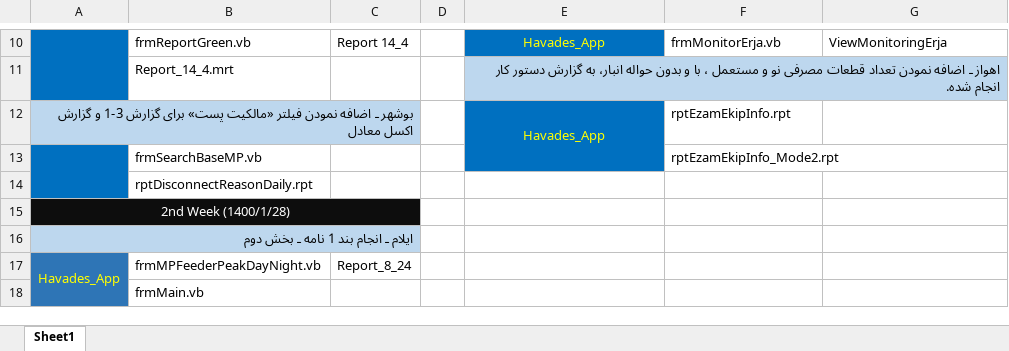
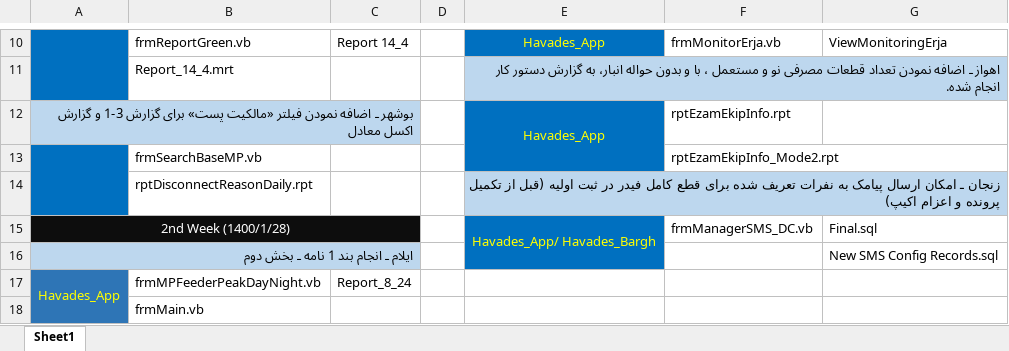
Before and after one commit to omiddadvar/SQL-SP, an Excel workbook: Data (Don't be nosy !!!)/Data Gathering.xlsx, sheet Sheet1, drawn as a sheet; only a part is shown, gaps mark what is left out; values as stored, in another font and other column widths than the file's, no borders; removed rows and columns are numbered as before the commit, all else as after; the diff names each change by its address in the sheet, - before the commit and + after, or states it on an @@ line.

```diff
--- a/Data (Don't be nosy !!!)/Data Gathering.xlsx (sheet Sheet1)
+++ b/Data (Don't be nosy !!!)/Data Gathering.xlsx (sheet Sheet1)
-E14: (empty)
+E14: زنجان ـ امکان ارسال پیامک به نفرات تعریف شده برای قطع کامل فیدر در ثبت اولیه (قبل از تکمیل پرونده و اعزام اکیپ)
-E14:G14 fill: none
+E14:G14 fill: #BDD7EE
+E14:G14 merged
-row 15: 2nd Week (1400/1/28)
+row 15: 2nd Week (1400/1/28) |  |  |  | Havades_App/ Havades_Bargh | frmManagerSMS_DC.vb | Final.sql
-E16 fill: none
+E16 fill: #0070C0
-G16: (empty)
+G16: New SMS Config Records.sql
```
Also changed, not shown: Dates.xlsx, 6 other files.
